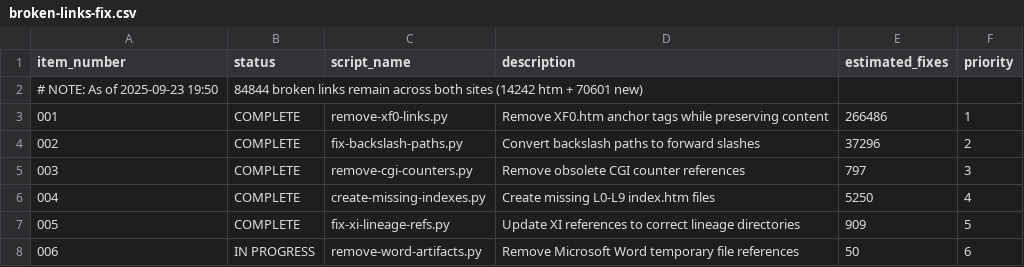
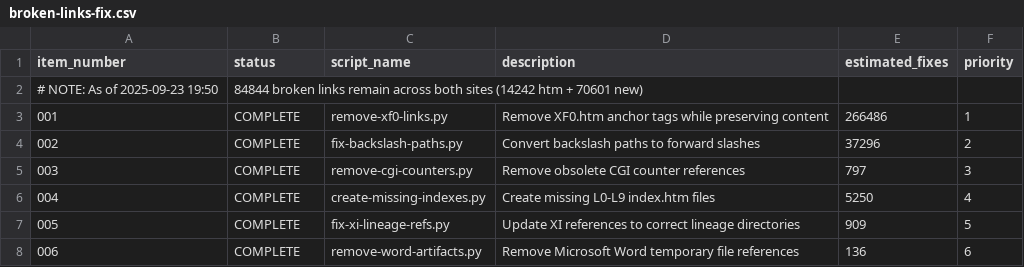
Before and after one commit to fil512/auntruth, a CSV file: PRPs/tracking/broken-links-fix.csv, drawn as a sheet.

Commit message:
fixing broken links

```diff
--- a/PRPs/tracking/broken-links-fix.csv
+++ b/PRPs/tracking/broken-links-fix.csv
@@ -7,2 +7,2 @@ item_number,status,script_name,description,estimated_fixes,priority
 005,COMPLETE,fix-xi-lineage-refs.py,Update XI references to correct lineage directories,909,5
-006,IN PROGRESS,remove-word-artifacts.py,Remove Microsoft Word temporary file references,50,6
+006,COMPLETE,remove-word-artifacts.py,Remove Microsoft Word temporary file references,136,6
```
Also changed, not shown: 1 other file.
